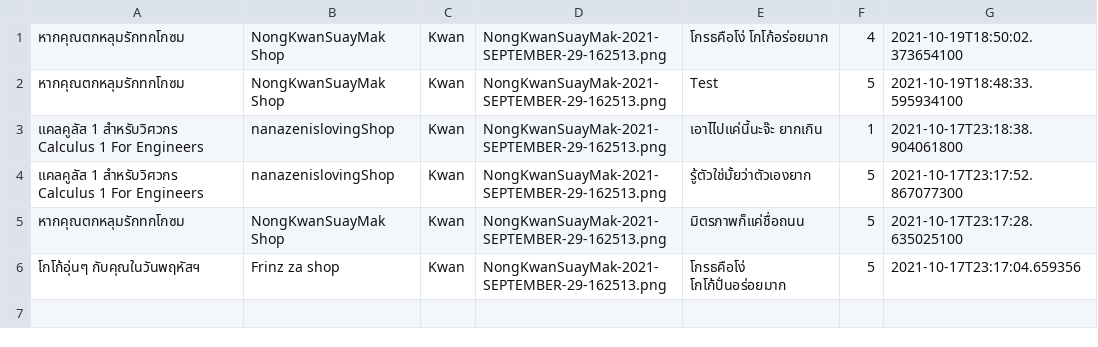
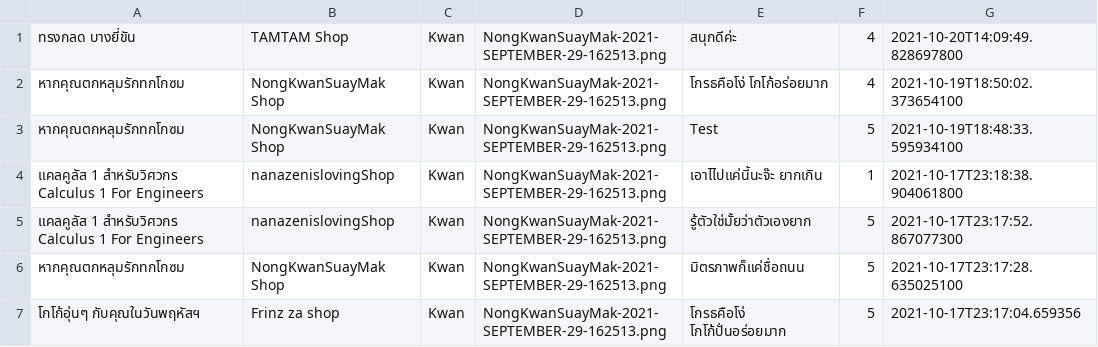
Before and after one commit to Coolfreewerx/book-shop, a CSV file: csv-data/reviews.csv, drawn as a sheet.

```diff
--- a/csv-data/reviews.csv
+++ b/csv-data/reviews.csv
@@ -1 +1,2 @@
+"ทรงกลด บางยี่ขัน","TAMTAM Shop",Kwan,NongKwanSuayMak-2021-SEPTEMBER-29-162513.png,"สนุกดีค่ะ",4,2021-10-20T14:09:49.828697800
 "หากคุณตกหลุมรักทกโกซม","NongKwanSuayMak Shop",Kwan,NongKwanSuayMak-2021-SEPTEMBER-29-162513.png,"โกรธคือโง่ โกโก้อร่อยมาก",4,2021-10-19T18:50:02.373654100
```
Also changed, not shown: csv-data/accountData.csv, 6 other files.
